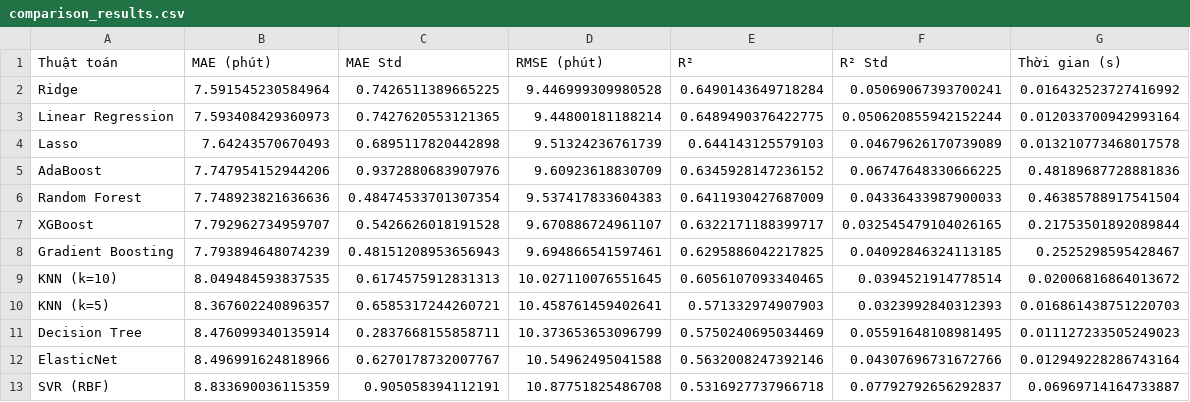
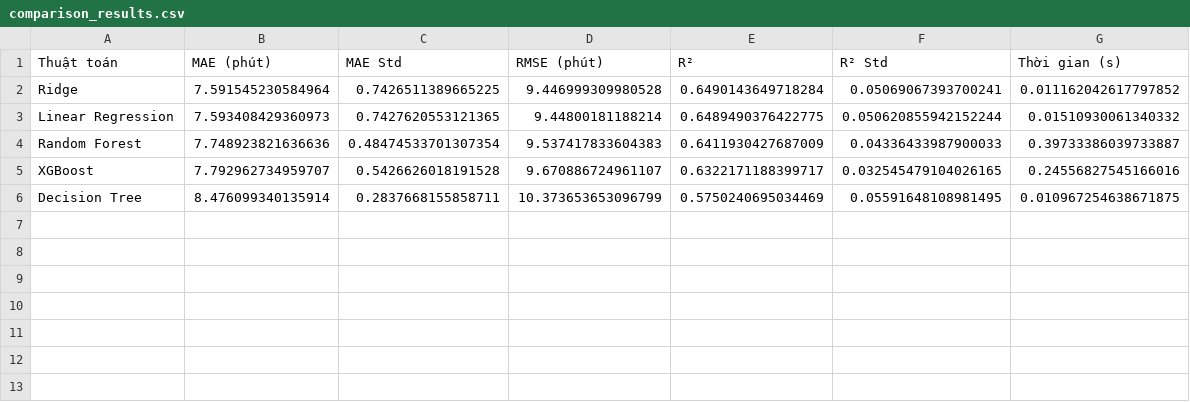
Before and after one commit to sjsang/CADAO-Manager, a CSV file: backend/ml/data/comparison_results.csv, drawn as a sheet.

```diff
--- a/backend/ml/data/comparison_results.csv
+++ b/backend/ml/data/comparison_results.csv
@@ -1,13 +1,6 @@
 Thuật toán,MAE (phút),MAE Std,RMSE (phút),R²,R² Std,Thời gian (s)
-Ridge,7.591545230584964,0.7426511389665225,9.446999309980528,0.6490143649718284,0.05069067393700241,0.016432523727416992
-Linear Regression,7.593408429360973,0.7427620553121365,9.44800181188214,0.6489490376422775,0.050620855942152244,0.012033700942993164
-Lasso,7.64243570670493,0.6895117820442898,9.51324236761739,0.644143125579103,0.04679626170739089,0.013210773468017578
-AdaBoost,7.747954152944206,0.9372880683907976,9.60923618830709,0.6345928147236152,0.06747648330666225,0.48189687728881836
-Random Forest,7.748923821636636,0.48474533701307354,9.537417833604383,0.6411930427687009,0.04336433987900033,0.46385788917541504
-XGBoost,7.792962734959707,0.5426626018191528,9.670886724961107,0.6322171188399717,0.032545479104026165,0.21753501892089844
-Gradient Boosting,7.793894648074239,0.48151208953656943,9.694866541597461,0.6295886042217825,0.04092846324113185,0.2525298595428467
-KNN (k=10),8.049484593837535,0.6174575912831313,10.027110076551645,0.6056107093340465,0.0394521914778514,0.02006816864013672
-KNN (k=5),8.367602240896357,0.6585317244260721,10.458761459402641,0.571332974907903,0.0323992840312393,0.016861438751220703
-Decision Tree,8.476099340135914,0.2837668155858711,10.373653653096799,0.5750240695034469,0.05591648108981495,0.011127233505249023
-ElasticNet,8.496991624818966,0.6270178732007767,10.54962495041588,0.5632008247392146,0.04307696731672766,0.012949228286743164
-SVR (RBF),8.833690036115359,0.905058394112191,10.87751825486708,0.5316927737966718,0.07792792656292837,0.06969714164733887
+Ridge,7.591545230584964,0.7426511389665225,9.446999309980528,0.6490143649718284,0.05069067393700241,0.011162042617797852
+Linear Regression,7.593408429360973,0.7427620553121365,9.44800181188214,0.6489490376422775,0.050620855942152244,0.01510930061340332
+Random Forest,7.748923821636636,0.48474533701307354,9.537417833604383,0.6411930427687009,0.04336433987900033,0.39733386039733887
+XGBoost,7.792962734959707,0.5426626018191528,9.670886724961107,0.6322171188399717,0.032545479104026165,0.24556827545166016
+Decision Tree,8.476099340135914,0.2837668155858711,10.373653653096799,0.5750240695034469,0.05591648108981495,0.010967254638671875
```
Also changed, not shown: 3 other files.
